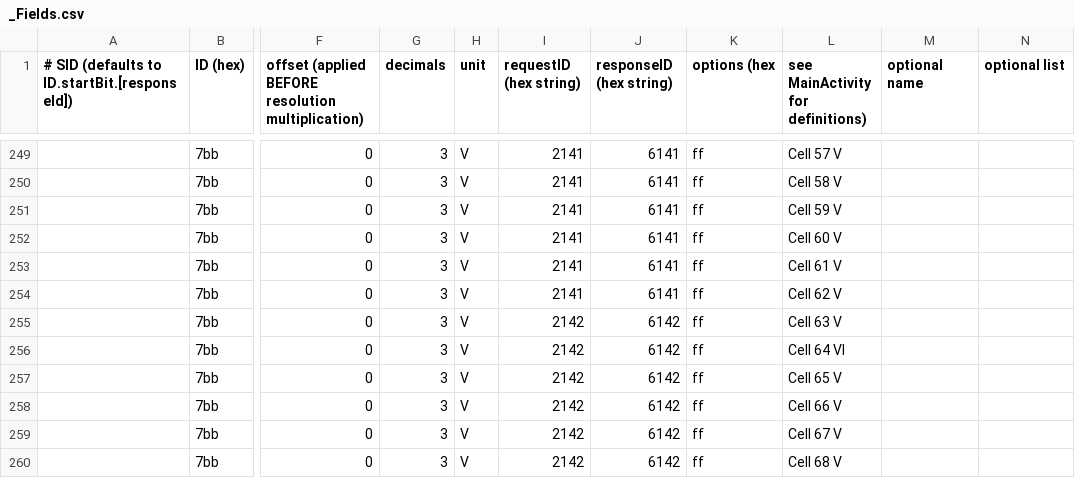
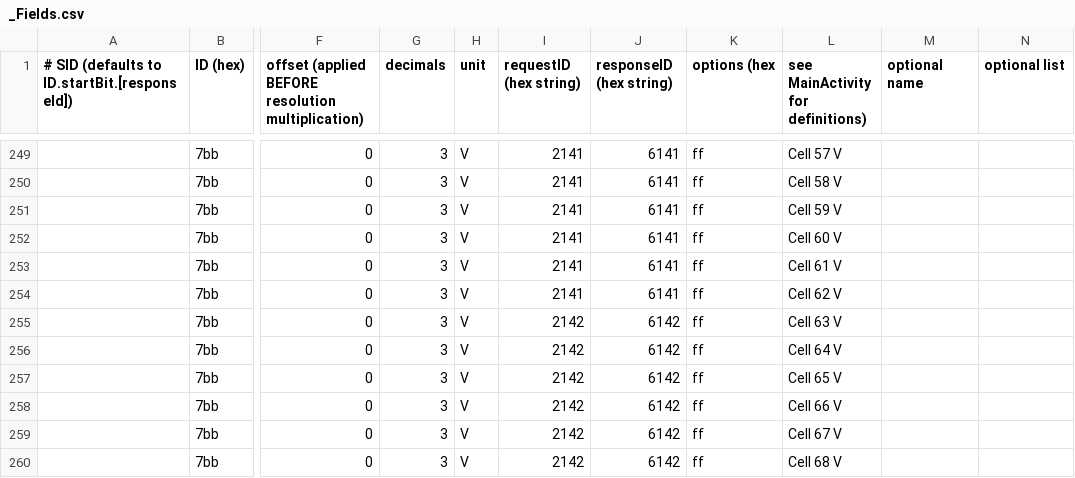
Before and after one commit to l4m4re/CanZE, a CSV file: PyCanZE/pycanze/data/ZOE/_Fields.csv, drawn as a sheet; only a part is shown, gaps mark what is left out; the diff names each change by its address in the sheet, - before the commit and + after, or states it on an @@ line.

Commit message:
Fixed some typo's in the csv database

```diff
--- a/PyCanZE/pycanze/data/ZOE/_Fields.csv
+++ b/PyCanZE/pycanze/data/ZOE/_Fields.csv
-L256: Cell 64 Vl
+L256: Cell 64 V
```
Also changed, not shown: PyCanZE/pycanze/data/ZOE/LBC_Fields.csv, PyCanZE/pycanze/data/ZOE/_FieldsAlt.csv.
